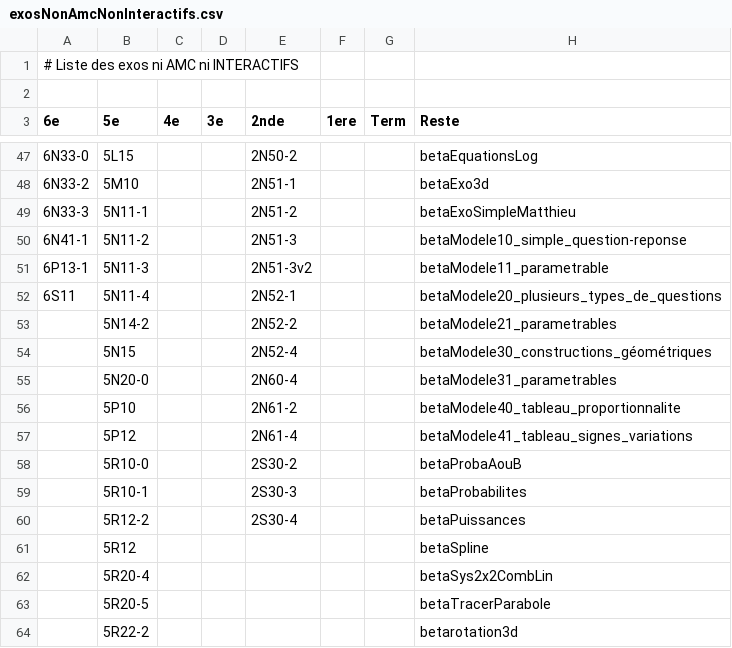
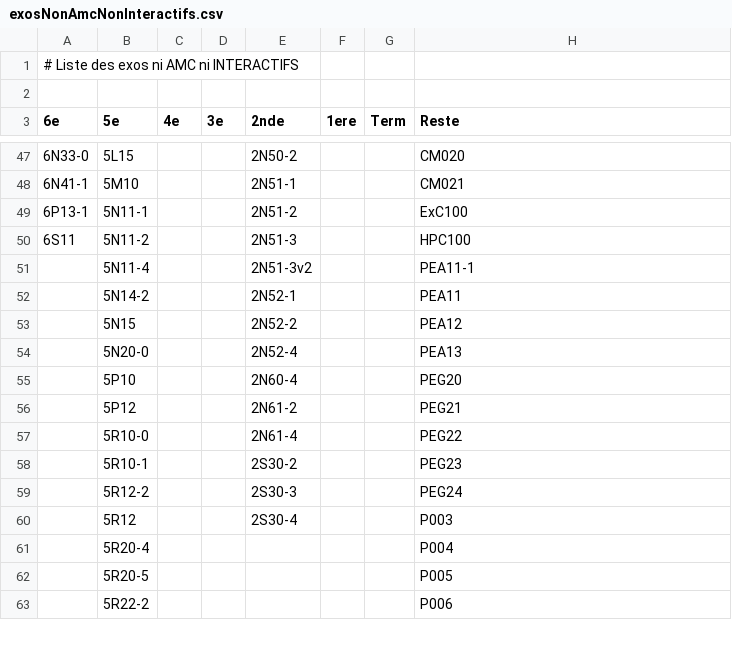
Before and after one commit to mathalea/mathalea, a CSV file: src/csv/exosNonAmcNonInteractifs.csv, drawn as a sheet; only a part is shown, gaps mark what is left out; the diff covers the shown part only.

```diff
--- a/src/csv/exosNonAmcNonInteractifs.csv
+++ b/src/csv/exosNonAmcNonInteractifs.csv
@@ -47,18 +47,17 @@
-6N33-0,5L15,,,2N50-2,,,betaEquationsLog
-6N33-2,5M10,,,2N51-1,,,betaExo3d
-6N33-3,5N11-1,,,2N51-2,,,betaExoSimpleMatthieu
-6N41-1,5N11-2,,,2N51-3,,,betaModele10_simple_question-reponse
-6P13-1,5N11-3,,,2N51-3v2,,,betaModele11_parametrable
-6S11,5N11-4,,,2N52-1,,,betaModele20_plusieurs_types_de_questions
-,5N14-2,,,2N52-2,,,betaModele21_parametrables
-,5N15,,,2N52-4,,,betaModele30_constructions_géométriques
-,5N20-0,,,2N60-4,,,betaModele31_parametrables
-,5P10,,,2N61-2,,,betaModele40_tableau_proportionnalite
-,5P12,,,2N61-4,,,betaModele41_tableau_signes_variations
-,5R10-0,,,2S30-2,,,betaProbaAouB
-,5R10-1,,,2S30-3,,,betaProbabilites
-,5R12-2,,,2S30-4,,,betaPuissances
-,5R12,,,,,,betaSpline
-,5R20-4,,,,,,betaSys2x2CombLin
-,5R20-5,,,,,,betaTracerParabole
-,5R22-2,,,,,,betarotation3d
+6N33-0,5L15,,,2N50-2,,,CM020
+6N41-1,5M10,,,2N51-1,,,CM021
+6P13-1,5N11-1,,,2N51-2,,,ExC100
+6S11,5N11-2,,,2N51-3,,,HPC100
+,5N11-4,,,2N51-3v2,,,PEA11-1
+,5N14-2,,,2N52-1,,,PEA11
+,5N15,,,2N52-2,,,PEA12
+,5N20-0,,,2N52-4,,,PEA13
+,5P10,,,2N60-4,,,PEG20
+,5P12,,,2N61-2,,,PEG21
+,5R10-0,,,2N61-4,,,PEG22
+,5R10-1,,,2S30-2,,,PEG23
+,5R12-2,,,2S30-3,,,PEG24
+,5R12,,,2S30-4,,,P003
+,5R20-4,,,,,,P004
+,5R20-5,,,,,,P005
+,5R22-2,,,,,,P006
```
Also changed, not shown: 71 edited cells elsewhere in this file, 5 other files.
